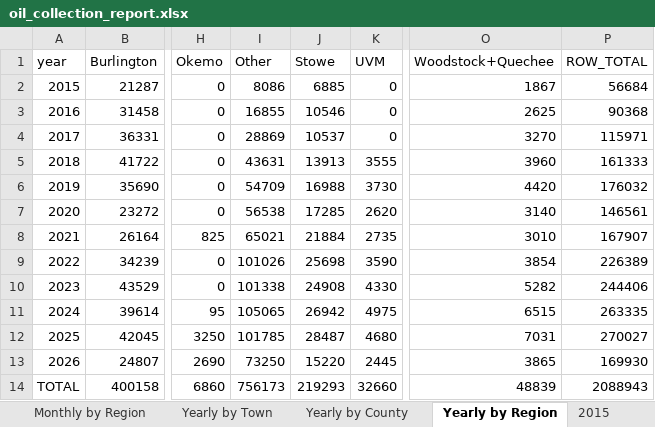
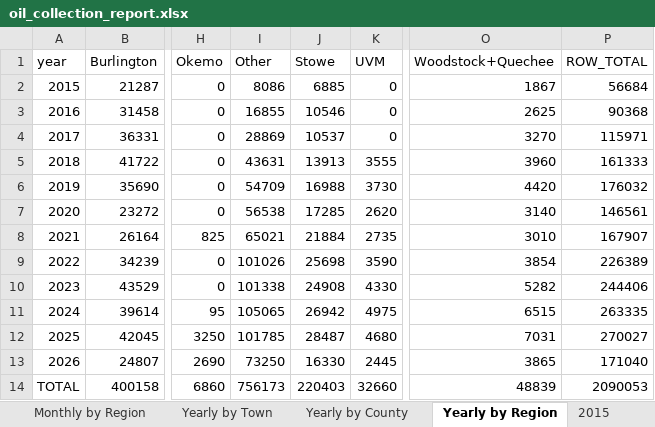
Before and after one commit to burnssargent-eng/blackbear_dashboard, an Excel workbook: oil_collection_report.xlsx, sheet Yearly by Region, drawn as a sheet; only a part is shown, gaps mark what is left out; values as stored, in another font and other column widths than the file's, no borders; the diff names each change by its address in the sheet, - before the commit and + after, or states it on an @@ line.

```diff
--- a/oil_collection_report.xlsx (sheet Yearly by Region)
+++ b/oil_collection_report.xlsx (sheet Yearly by Region)
-J13 (Stowe): 15220
+J13 (Stowe): 16330
-P13 (ROW_TOTAL): 169930
+P13 (ROW_TOTAL): 171040
-J14 (Stowe): 219293
+J14 (Stowe): 220403
-P14 (ROW_TOTAL): 2088943
+P14 (ROW_TOTAL): 2090053
```
Also changed, not shown: sheet 2026, sheet Yearly by County, sheet Stowe, sheet Yearly by Town, sheet Monthly by Region, sheet Monthly by County, 1 more sheet, 2 other files.
